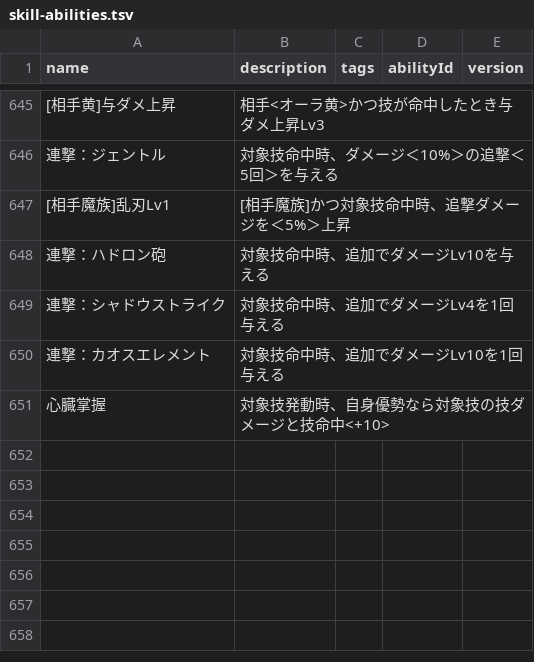
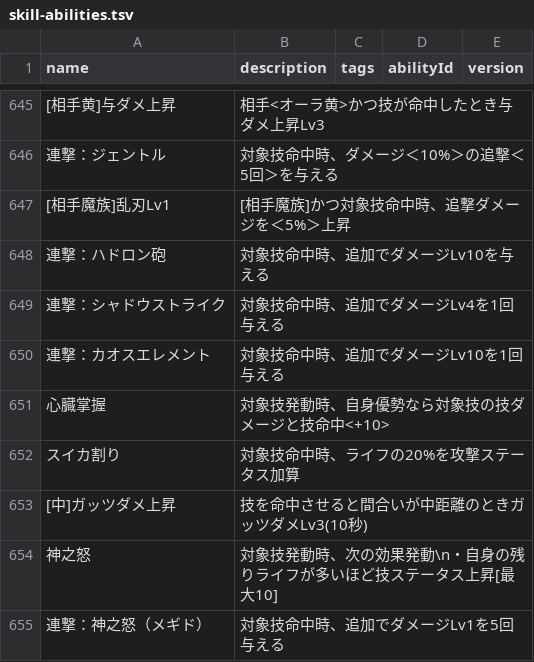
Before and after one commit to oginginlmftv2/line-monster-farm, a TSV file: src/data/_source/skill-abilities.tsv, drawn as a sheet; only a part is shown, gaps mark what is left out; the diff names each change by its address in the sheet, - before the commit and + after, or states it on an @@ line.

```diff
--- a/src/data/_source/skill-abilities.tsv
+++ b/src/data/_source/skill-abilities.tsv
+row 652: スイカ割り | 対象技命中時、ライフの20%を攻撃ステータス加算
+row 653: [中]ガッツダメ上昇 | 技を命中させると間合いが中距離のときガッツダメLv3(10秒)
+row 654: 神之怒 | 対象技発動時、次の効果発動\n・自身の残りライフが多いほど技ステータス上昇[最大10]
+row 655: 連撃：神之怒（メギド） | 対象技命中時、追加でダメージLv1を5回与える
```
Also changed, not shown: src/data/_source/skills-nendoro.tsv, 38 other files.
